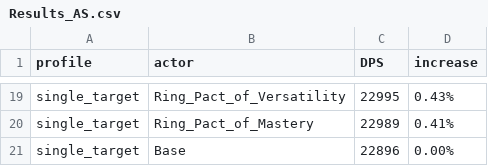
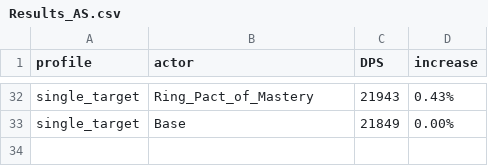
Before and after one commit to WarcraftPriests/bfa-shadow-priest, a CSV file: enchants/Results_AS.csv, drawn as a sheet; only a part is shown, gaps mark what is left out; removed rows and columns are numbered as before the commit, all else as after; the diff covers the shown part only; the diff names each change by its address in the sheet, - before the commit and + after, or states it on an @@ line.

```diff
--- a/enchants/Results_AS.csv
+++ b/enchants/Results_AS.csv
-B32 (actor): Ring_Pact_of_Versatility
+B32 (actor): Ring_Pact_of_Mastery
-C32 (DPS): 22995
+C32 (DPS): 21943
-row 20: single_target | Ring_Pact_of_Mastery | 22989 | 0.41%
-C33 (DPS): 22896
+C33 (DPS): 21849
```
Also changed, not shown: 29 added rows, 16 removed rows and 1 edited cell elsewhere in this file, enchants/Results_SC.csv, 53 other files.
